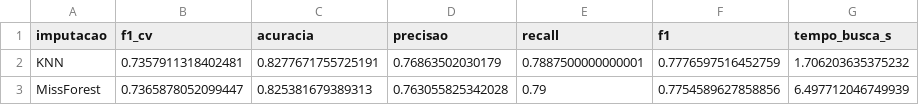
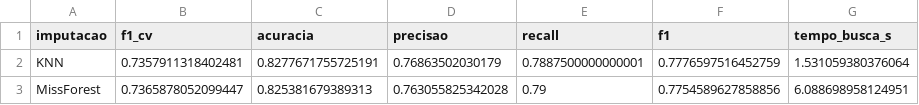
Before and after one commit to matheusmra/Artificial-Intelligence, a CSV file: Lists/List03/resultados/resumo_imputacao.csv, drawn as a sheet.

```diff
--- a/Lists/List03/resultados/resumo_imputacao.csv
+++ b/Lists/List03/resultados/resumo_imputacao.csv
@@ -1,3 +1,3 @@
 imputacao,f1_cv,acuracia,precisao,recall,f1,tempo_busca_s
-KNN,0.7357911318402481,0.8277671755725191,0.76863502030179,0.7887500000000001,0.7776597516452759,1.706203635375232
-MissForest,0.7365878052099447,0.825381679389313,0.763055825342028,0.79,0.7754589627858856,6.497712046749939
+KNN,0.7357911318402481,0.8277671755725191,0.76863502030179,0.7887500000000001,0.7776597516452759,1.531059380376064
+MissForest,0.7365878052099447,0.825381679389313,0.763055825342028,0.79,0.7754589627858856,6.088698958124951
```
Also changed, not shown: Lists/List03/resultados/hiperparametros_otimizadores.csv, Lists/List03/resultados/resultados_consolidados.csv, 9 other files.
